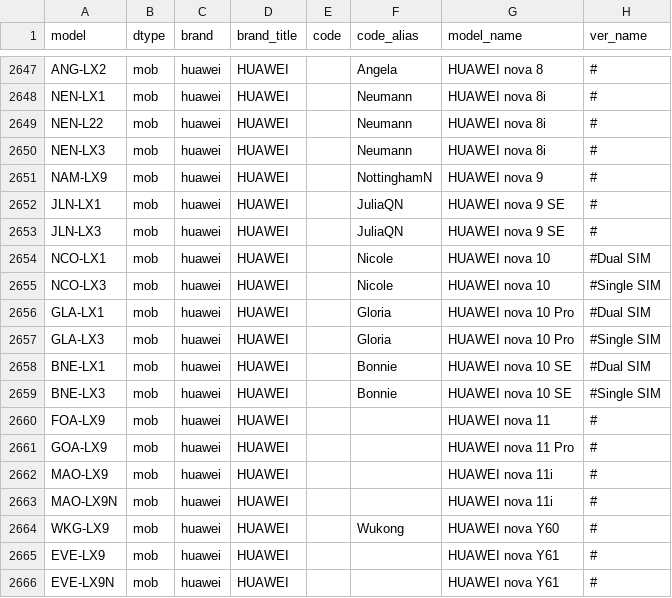
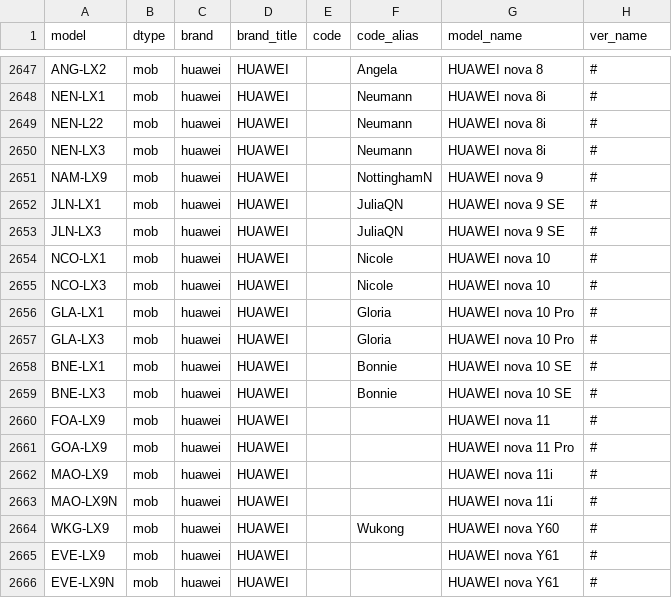
Before and after one commit to KHwang9883/MobileModels, a CSV file: scripts/models.csv, drawn as a sheet; only a part is shown, gaps mark what is left out.

```diff
--- a/scripts/models.csv
+++ b/scripts/models.csv
@@ -2653,8 +2653,8 @@ JLN-LX1,mob,huawei,HUAWEI,,JuliaQN,HUAWEI nova 9 SE,#
 JLN-LX3,mob,huawei,HUAWEI,,JuliaQN,HUAWEI nova 9 SE,#
-NCO-LX1,mob,huawei,HUAWEI,,Nicole,HUAWEI nova 10,#Dual SIM
-NCO-LX3,mob,huawei,HUAWEI,,Nicole,HUAWEI nova 10,#Single SIM
-GLA-LX1,mob,huawei,HUAWEI,,Gloria,HUAWEI nova 10 Pro,#Dual SIM
-GLA-LX3,mob,huawei,HUAWEI,,Gloria,HUAWEI nova 10 Pro,#Single SIM
-BNE-LX1,mob,huawei,HUAWEI,,Bonnie,HUAWEI nova 10 SE,#Dual SIM
-BNE-LX3,mob,huawei,HUAWEI,,Bonnie,HUAWEI nova 10 SE,#Single SIM
+NCO-LX1,mob,huawei,HUAWEI,,Nicole,HUAWEI nova 10,#
+NCO-LX3,mob,huawei,HUAWEI,,Nicole,HUAWEI nova 10,#
+GLA-LX1,mob,huawei,HUAWEI,,Gloria,HUAWEI nova 10 Pro,#
+GLA-LX3,mob,huawei,HUAWEI,,Gloria,HUAWEI nova 10 Pro,#
+BNE-LX1,mob,huawei,HUAWEI,,Bonnie,HUAWEI nova 10 SE,#
+BNE-LX3,mob,huawei,HUAWEI,,Bonnie,HUAWEI nova 10 SE,#
 FOA-LX9,mob,huawei,HUAWEI,,,HUAWEI nova 11,#
```
Also changed, not shown: 1 other file.
